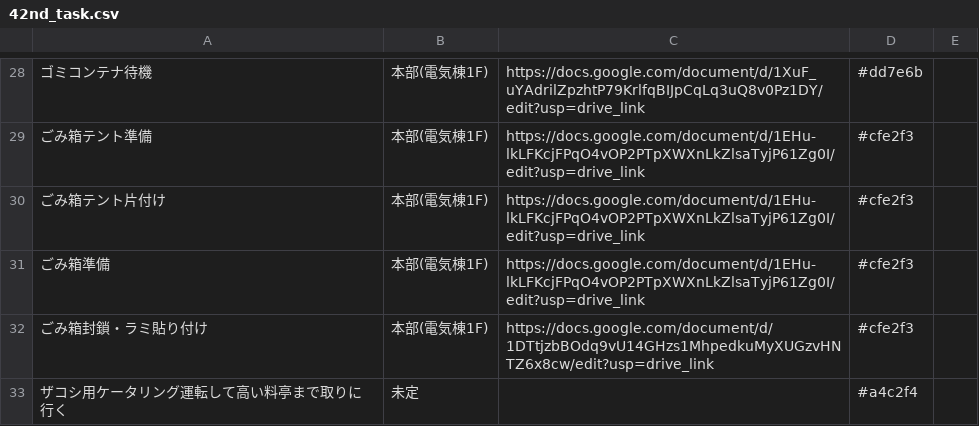
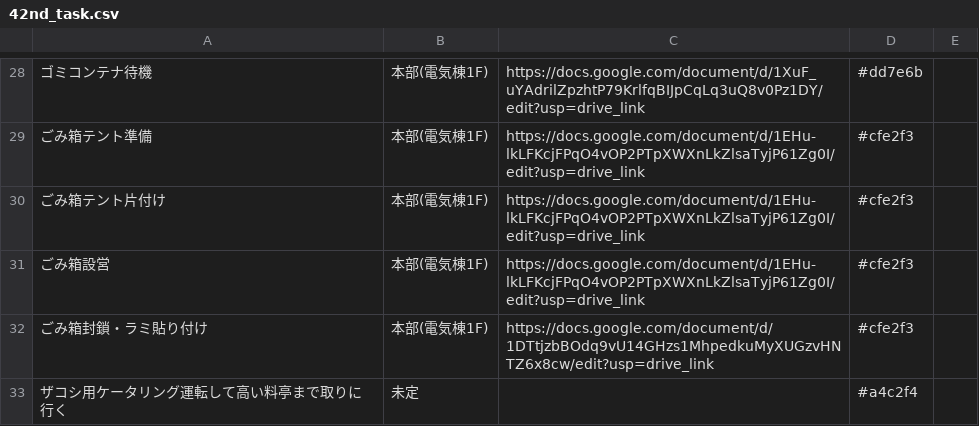
Before and after one commit to NUTFes/SeeFT, a CSV file: api/seeds/42nd_task.csv, drawn as a sheet; only a part is shown, gaps mark what is left out; the diff names each change by its address in the sheet, - before the commit and + after, or states it on an @@ line.

```diff
--- a/api/seeds/42nd_task.csv
+++ b/api/seeds/42nd_task.csv
-A31: ごみ箱準備
+A31: ごみ箱設営
```
